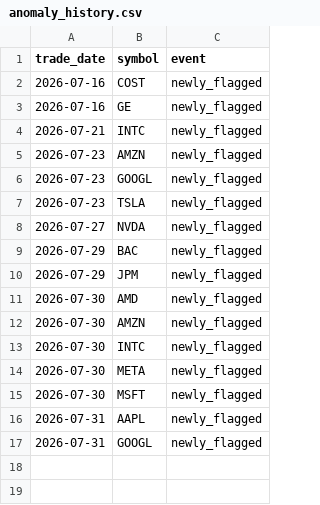
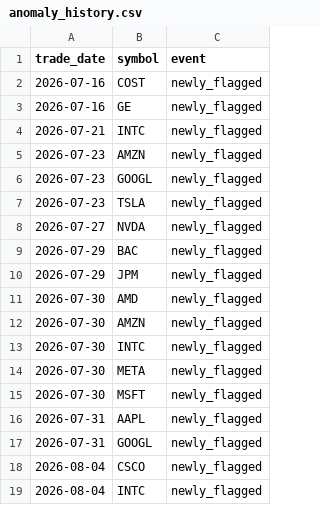
Before and after one commit to aliL2000/portfolio-risk-analytics, a CSV file: anomaly_history.csv, drawn as a sheet.

```diff
--- a/anomaly_history.csv
+++ b/anomaly_history.csv
@@ -17 +17,3 @@ trade_date,symbol,event
 2026-07-31,GOOGL,newly_flagged
+2026-08-04,CSCO,newly_flagged
+2026-08-04,INTC,newly_flagged
```
Also changed, not shown: data_summary.csv, 3 other files.
